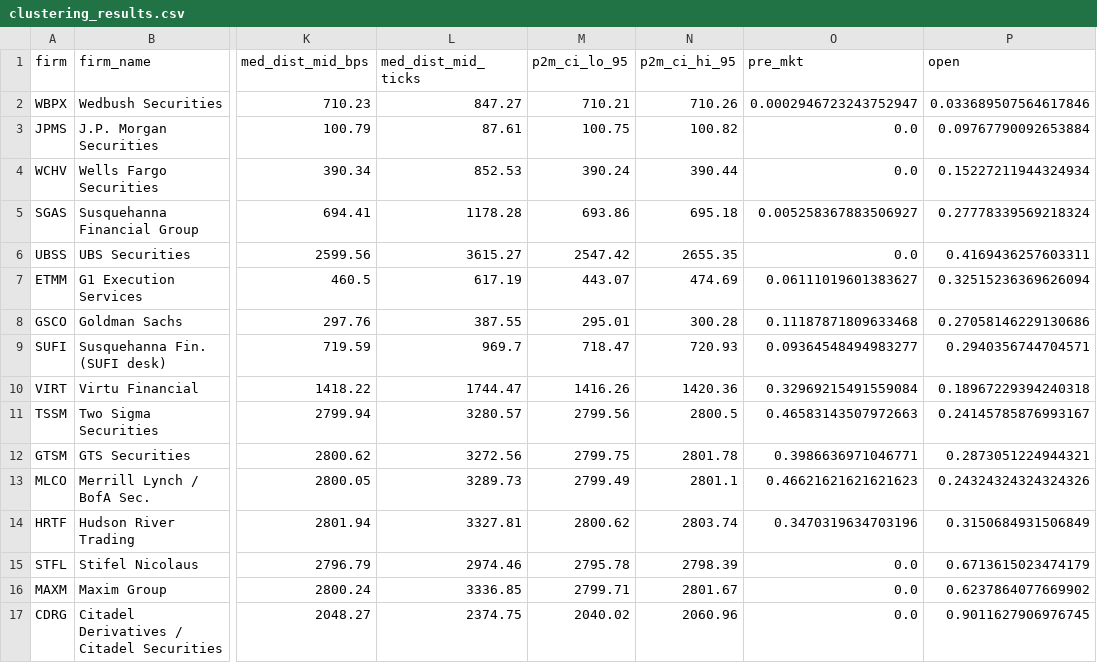
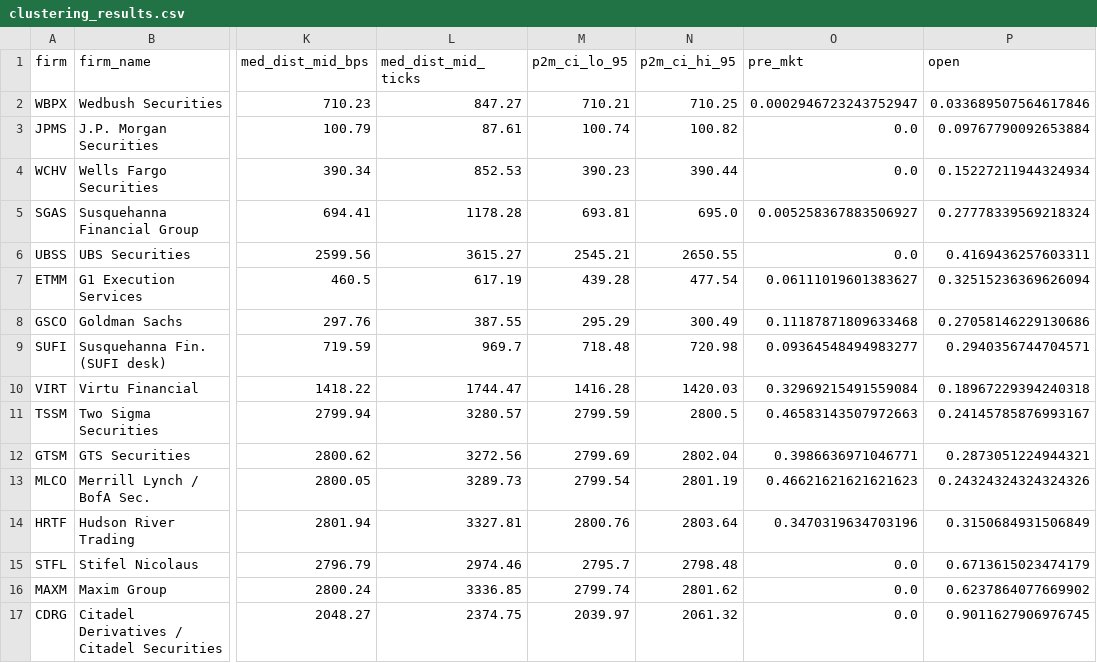
Before and after one commit to AtharvaRaut05/Math285J, a CSV file: output/clustering_results.csv, drawn as a sheet; only a part is shown, gaps mark what is left out; the diff names each change by its address in the sheet, - before the commit and + after, or states it on an @@ line.

```diff
--- a/output/clustering_results.csv
+++ b/output/clustering_results.csv
-N2 (p2m_ci_hi_95): 710.26
+N2 (p2m_ci_hi_95): 710.25
-M3 (p2m_ci_lo_95): 100.75
+M3 (p2m_ci_lo_95): 100.74
-M4 (p2m_ci_lo_95): 390.24
+M4 (p2m_ci_lo_95): 390.23
-M5 (p2m_ci_lo_95): 693.86
+M5 (p2m_ci_lo_95): 693.81
-N5 (p2m_ci_hi_95): 695.18
+N5 (p2m_ci_hi_95): 695.0
-M6 (p2m_ci_lo_95): 2547.42
+M6 (p2m_ci_lo_95): 2545.21
-N6 (p2m_ci_hi_95): 2655.35
+N6 (p2m_ci_hi_95): 2650.55
-M7 (p2m_ci_lo_95): 443.07
+M7 (p2m_ci_lo_95): 439.28
-N7 (p2m_ci_hi_95): 474.69
+N7 (p2m_ci_hi_95): 477.54
-M8 (p2m_ci_lo_95): 295.01
+M8 (p2m_ci_lo_95): 295.29
-N8 (p2m_ci_hi_95): 300.28
+N8 (p2m_ci_hi_95): 300.49
-M9 (p2m_ci_lo_95): 718.47
+M9 (p2m_ci_lo_95): 718.48
-N9 (p2m_ci_hi_95): 720.93
+N9 (p2m_ci_hi_95): 720.98
-M10 (p2m_ci_lo_95): 1416.26
+M10 (p2m_ci_lo_95): 1416.28
-N10 (p2m_ci_hi_95): 1420.36
+N10 (p2m_ci_hi_95): 1420.03
-M11 (p2m_ci_lo_95): 2799.56
+M11 (p2m_ci_lo_95): 2799.59
-M12 (p2m_ci_lo_95): 2799.75
+M12 (p2m_ci_lo_95): 2799.69
-N12 (p2m_ci_hi_95): 2801.78
+N12 (p2m_ci_hi_95): 2802.04
-M13 (p2m_ci_lo_95): 2799.49
+M13 (p2m_ci_lo_95): 2799.54
-N13 (p2m_ci_hi_95): 2801.1
+N13 (p2m_ci_hi_95): 2801.19
-M14 (p2m_ci_lo_95): 2800.62
+M14 (p2m_ci_lo_95): 2800.76
-N14 (p2m_ci_hi_95): 2803.74
+N14 (p2m_ci_hi_95): 2803.64
-M15 (p2m_ci_lo_95): 2795.78
+M15 (p2m_ci_lo_95): 2795.7
-N15 (p2m_ci_hi_95): 2798.39
+N15 (p2m_ci_hi_95): 2798.48
-M16 (p2m_ci_lo_95): 2799.71
+M16 (p2m_ci_lo_95): 2799.74
-N16 (p2m_ci_hi_95): 2801.67
+N16 (p2m_ci_hi_95): 2801.62
-M17 (p2m_ci_lo_95): 2040.02
+M17 (p2m_ci_lo_95): 2039.97
-N17 (p2m_ci_hi_95): 2060.96
+N17 (p2m_ci_hi_95): 2061.32
```
Also changed, not shown: output/placement_signatures_quantified.csv, output/pnl_horizons_summary.csv, 17 other files.
